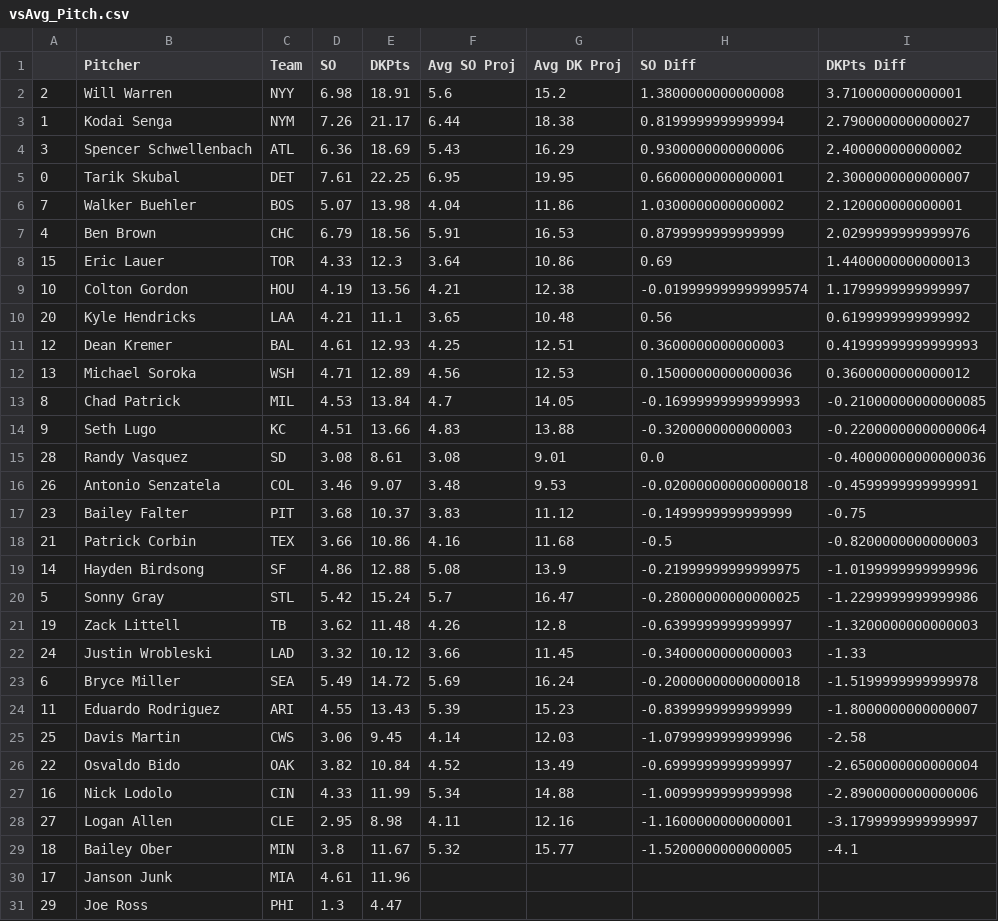
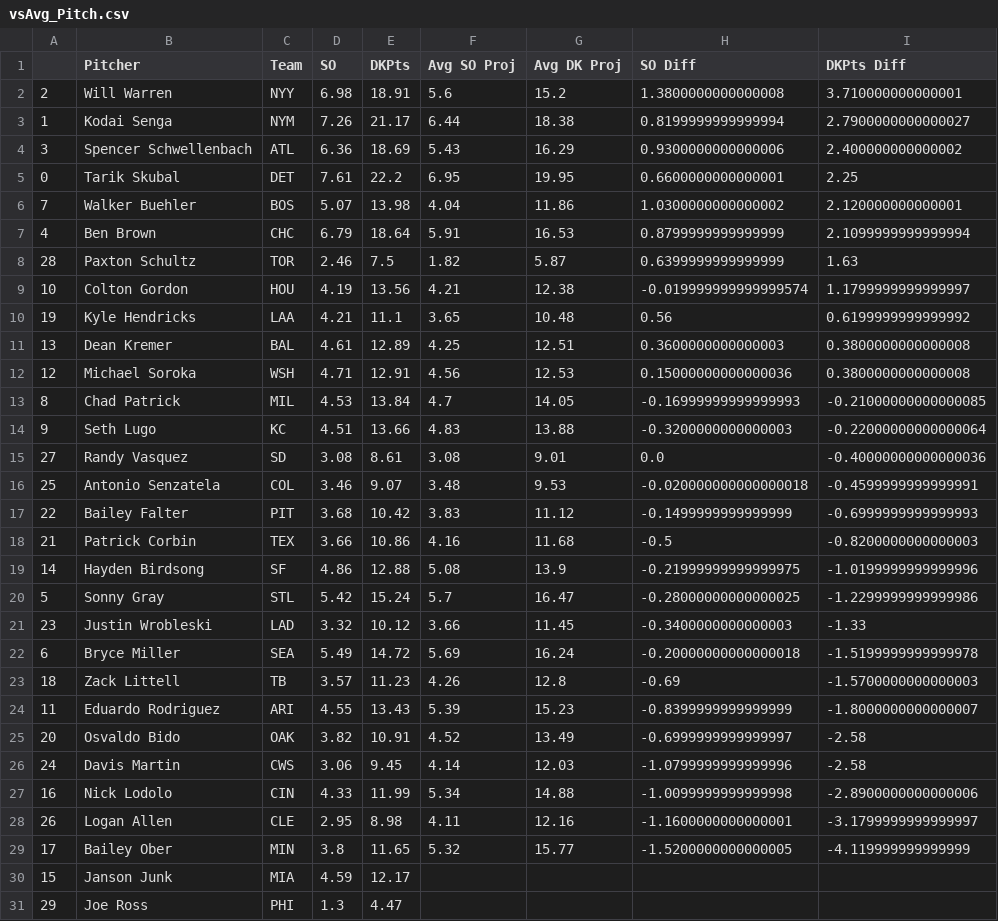
Before and after one commit to JonPGH/slateProj, a CSV file: Data/vsAvg_Pitch.csv, drawn as a sheet.

```diff
--- a/Data/vsAvg_Pitch.csv
+++ b/Data/vsAvg_Pitch.csv
@@ -4,15 +4,15 @@
 3,Spencer Schwellenbach,ATL,6.36,18.69,5.43,16.29,0.9300000000000006,2.400000000000002
-0,Tarik Skubal,DET,7.61,22.25,6.95,19.95,0.6600000000000001,2.3000000000000007
+0,Tarik Skubal,DET,7.61,22.2,6.95,19.95,0.6600000000000001,2.25
 7,Walker Buehler,BOS,5.07,13.98,4.04,11.86,1.0300000000000002,2.120000000000001
-4,Ben Brown,CHC,6.79,18.56,5.91,16.53,0.8799999999999999,2.0299999999999976
-15,Eric Lauer,TOR,4.33,12.3,3.64,10.86,0.69,1.4400000000000013
+4,Ben Brown,CHC,6.79,18.64,5.91,16.53,0.8799999999999999,2.1099999999999994
+28,Paxton Schultz,TOR,2.46,7.5,1.82,5.87,0.6399999999999999,1.63
 10,Colton Gordon,HOU,4.19,13.56,4.21,12.38,-0.019999999999999574,1.1799999999999997
-20,Kyle Hendricks,LAA,4.21,11.1,3.65,10.48,0.56,0.6199999999999992
-12,Dean Kremer,BAL,4.61,12.93,4.25,12.51,0.3600000000000003,0.41999999999999993
-13,Michael Soroka,WSH,4.71,12.89,4.56,12.53,0.15000000000000036,0.3600000000000012
+19,Kyle Hendricks,LAA,4.21,11.1,3.65,10.48,0.56,0.6199999999999992
+13,Dean Kremer,BAL,4.61,12.89,4.25,12.51,0.3600000000000003,0.3800000000000008
+12,Michael Soroka,WSH,4.71,12.91,4.56,12.53,0.15000000000000036,0.3800000000000008
 8,Chad Patrick,MIL,4.53,13.84,4.7,14.05,-0.16999999999999993,-0.21000000000000085
 9,Seth Lugo,KC,4.51,13.66,4.83,13.88,-0.3200000000000003,-0.22000000000000064
-28,Randy Vasquez,SD,3.08,8.61,3.08,9.01,0.0,-0.40000000000000036
-26,Antonio Senzatela,COL,3.46,9.07,3.48,9.53,-0.020000000000000018,-0.4599999999999991
-23,Bailey Falter,PIT,3.68,10.37,3.83,11.12,-0.1499999999999999,-0.75
+27,Randy Vasquez,SD,3.08,8.61,3.08,9.01,0.0,-0.40000000000000036
+25,Antonio Senzatela,COL,3.46,9.07,3.48,9.53,-0.020000000000000018,-0.4599999999999991
+22,Bailey Falter,PIT,3.68,10.42,3.83,11.12,-0.1499999999999999,-0.6999999999999993
 21,Patrick Corbin,TEX,3.66,10.86,4.16,11.68,-0.5,-0.8200000000000003
@@ -20,12 +20,12 @@
 5,Sonny Gray,STL,5.42,15.24,5.7,16.47,-0.28000000000000025,-1.2299999999999986
-19,Zack Littell,TB,3.62,11.48,4.26,12.8,-0.6399999999999997,-1.3200000000000003
-24,Justin Wrobleski,LAD,3.32,10.12,3.66,11.45,-0.3400000000000003,-1.33
+23,Justin Wrobleski,LAD,3.32,10.12,3.66,11.45,-0.3400000000000003,-1.33
 6,Bryce Miller,SEA,5.49,14.72,5.69,16.24,-0.20000000000000018,-1.5199999999999978
+18,Zack Littell,TB,3.57,11.23,4.26,12.8,-0.69,-1.5700000000000003
 11,Eduardo Rodriguez,ARI,4.55,13.43,5.39,15.23,-0.8399999999999999,-1.8000000000000007
-25,Davis Martin,CWS,3.06,9.45,4.14,12.03,-1.0799999999999996,-2.58
-22,Osvaldo Bido,OAK,3.82,10.84,4.52,13.49,-0.6999999999999997,-2.6500000000000004
+20,Osvaldo Bido,OAK,3.82,10.91,4.52,13.49,-0.6999999999999997,-2.58
+24,Davis Martin,CWS,3.06,9.45,4.14,12.03,-1.0799999999999996,-2.58
 16,Nick Lodolo,CIN,4.33,11.99,5.34,14.88,-1.0099999999999998,-2.8900000000000006
-27,Logan Allen,CLE,2.95,8.98,4.11,12.16,-1.1600000000000001,-3.1799999999999997
-18,Bailey Ober,MIN,3.8,11.67,5.32,15.77,-1.5200000000000005,-4.1
-17,Janson Junk,MIA,4.61,11.96,,,,
+26,Logan Allen,CLE,2.95,8.98,4.11,12.16,-1.1600000000000001,-3.1799999999999997
+17,Bailey Ober,MIN,3.8,11.65,5.32,15.77,-1.5200000000000005,-4.119999999999999
+15,Janson Junk,MIA,4.59,12.17,,,,
 29,Joe Ross,PHI,1.3,4.47,,,,
```
Also changed, not shown: Data/Tableau_DailyHitterProj.csv, Data/Tableau_DailyPitcherProj.csv, 4 other files.
